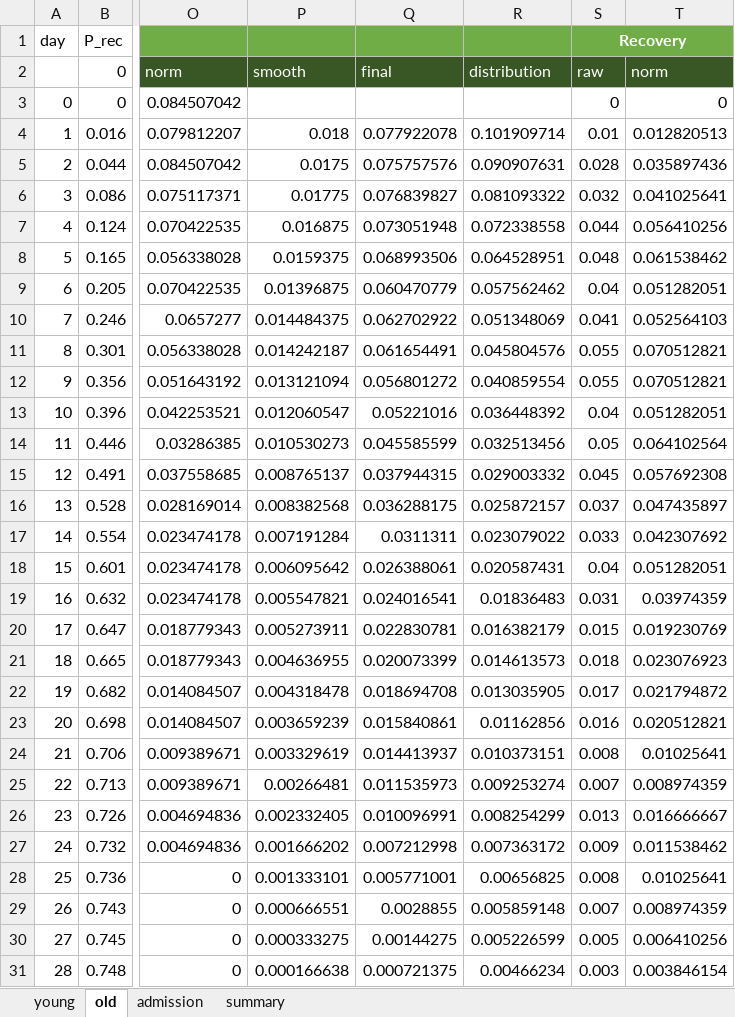
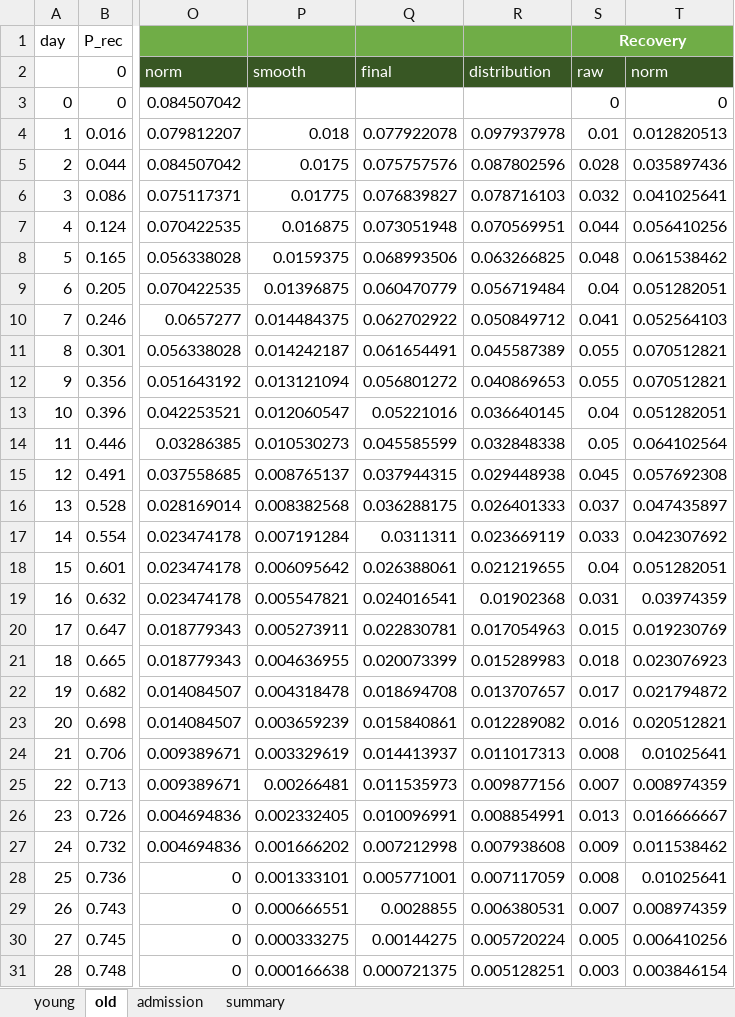
Before and after one commit to zuzancek/corona, an Excel workbook: SEIR_2_wave/data/calibration/hospital_rates.xlsx, sheet old, drawn as a sheet; only a part is shown, gaps mark what is left out; values as stored, in another font and other column widths than the file's, no borders; charts and pictures and table styles not drawn; the diff covers the shown part only; the diff names each change by its address in the sheet, - before the commit and + after, or states it on an @@ line.

```diff
--- a/SEIR_2_wave/data/calibration/hospital_rates.xlsx (sheet old)
+++ b/SEIR_2_wave/data/calibration/hospital_rates.xlsx (sheet old)
-R4: 0.101909714
+R4: 0.097937978
-R5: 0.090907631
+R5: 0.087802596
-R6: 0.081093322
+R6: 0.078716103
-R7: 0.072338558
+R7: 0.070569951
-R8: 0.064528951
+R8: 0.063266825
-R9: 0.057562462
+R9: 0.056719484
-R10: 0.051348069
+R10: 0.050849712
-R11: 0.045804576
+R11: 0.045587389
-R12: 0.040859554
+R12: 0.040869653
-R13: 0.036448392
+R13: 0.036640145
-R14: 0.032513456
+R14: 0.032848338
-R15: 0.029003332
+R15: 0.029448938
-R16: 0.025872157
+R16: 0.026401333
-R17: 0.023079022
+R17: 0.023669119
-R18: 0.020587431
+R18: 0.021219655
-R19: 0.01836483
+R19: 0.01902368
-R20: 0.016382179
+R20: 0.017054963
-R21: 0.014613573
+R21: 0.015289983
-R22: 0.013035905
+R22: 0.013707657
-R23: 0.01162856
+R23: 0.012289082
-R24: 0.010373151
+R24: 0.011017313
-R25: 0.009253274
+R25: 0.009877156
-R26: 0.008254299
+R26: 0.008854991
-R27: 0.007363172
+R27: 0.007938608
-R28: 0.00656825
+R28: 0.007117059
-R29: 0.005859148
+R29: 0.006380531
-R30: 0.005226599
+R30: 0.005720224
-R31: 0.00466234
+R31: 0.005128251
```
Also changed, not shown: 30 edited cells elsewhere in this sheet, sheet admission, sheet young, formulas that keep their value, charts or pictures.
